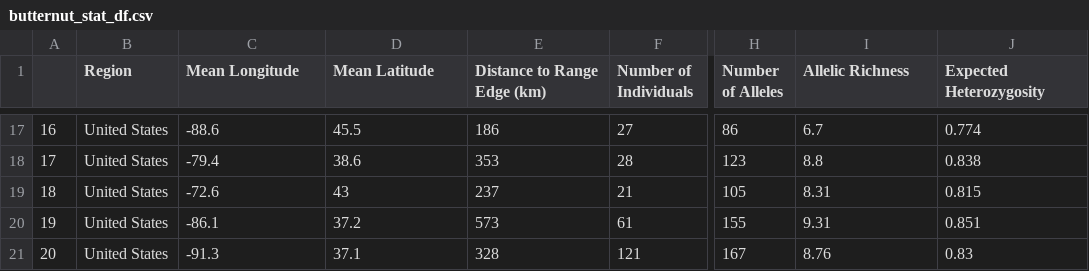
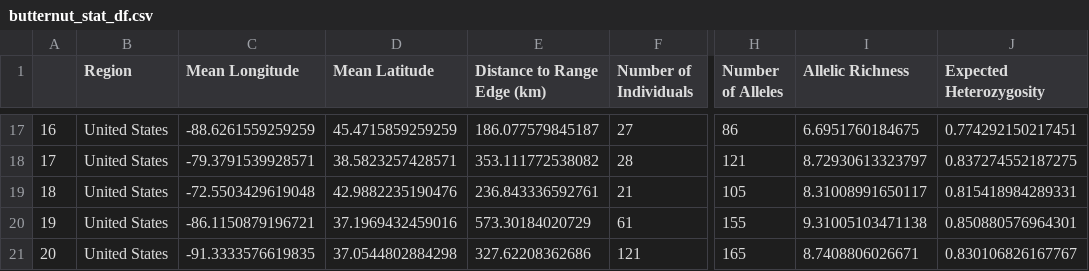
Before and after one commit to HobanLab/Butternut, a CSV file: genetic_analyses/genetic_analyses_results/butternut_stat_df.csv, drawn as a sheet; only a part is shown, gaps mark what is left out; the diff covers the shown part only; the diff names each change by its address in the sheet, - before the commit and + after, or states it on an @@ line.

```diff
--- a/genetic_analyses/genetic_analyses_results/butternut_stat_df.csv
+++ b/genetic_analyses/genetic_analyses_results/butternut_stat_df.csv
-C17 (Mean Longitude): -88.6
+C17 (Mean Longitude): -88.6261559259259
-D17 (Mean Latitude): 45.5
+D17 (Mean Latitude): 45.4715859259259
-E17 (Distance to Range Edge (km)): 186
+E17 (Distance to Range Edge (km)): 186.077579845187
-I17 (Allelic Richness): 6.7
+I17 (Allelic Richness): 6.6951760184675
-J17 (Expected Heterozygosity): 0.774
+J17 (Expected Heterozygosity): 0.774292150217451
-C18 (Mean Longitude): -79.4
+C18 (Mean Longitude): -79.3791539928571
-D18 (Mean Latitude): 38.6
+D18 (Mean Latitude): 38.5823257428571
-E18 (Distance to Range Edge (km)): 353
+E18 (Distance to Range Edge (km)): 353.111772538082
-H18 (Number of Alleles): 123
+H18 (Number of Alleles): 121
-I18 (Allelic Richness): 8.8
+I18 (Allelic Richness): 8.72930613323797
-J18 (Expected Heterozygosity): 0.838
+J18 (Expected Heterozygosity): 0.837274552187275
-C19 (Mean Longitude): -72.6
+C19 (Mean Longitude): -72.5503429619048
-D19 (Mean Latitude): 43
+D19 (Mean Latitude): 42.9882235190476
-E19 (Distance to Range Edge (km)): 237
+E19 (Distance to Range Edge (km)): 236.843336592761
-I19 (Allelic Richness): 8.31
+I19 (Allelic Richness): 8.31008991650117
-J19 (Expected Heterozygosity): 0.815
+J19 (Expected Heterozygosity): 0.815418984289331
-C20 (Mean Longitude): -86.1
+C20 (Mean Longitude): -86.1150879196721
-D20 (Mean Latitude): 37.2
+D20 (Mean Latitude): 37.1969432459016
-E20 (Distance to Range Edge (km)): 573
+E20 (Distance to Range Edge (km)): 573.30184020729
-I20 (Allelic Richness): 9.31
+I20 (Allelic Richness): 9.31005103471138
-J20 (Expected Heterozygosity): 0.851
+J20 (Expected Heterozygosity): 0.850880576964301
-C21 (Mean Longitude): -91.3
+C21 (Mean Longitude): -91.3333576619835
-D21 (Mean Latitude): 37.1
+D21 (Mean Latitude): 37.0544802884298
-E21 (Distance to Range Edge (km)): 328
+E21 (Distance to Range Edge (km)): 327.62208362686
-H21 (Number of Alleles): 167
+H21 (Number of Alleles): 165
-I21 (Allelic Richness): 8.76
+I21 (Allelic Richness): 8.7408806026671
-J21 (Expected Heterozygosity): 0.83
+J21 (Expected Heterozygosity): 0.830106826167767
```
Also changed, not shown: 135 edited cells elsewhere in this file, genetic_analyses/genetic_analyses_results/allrich_rp_df.csv, genetic_analyses/genetic_analyses_results/hexp_rp_df.csv, 16 other files.
